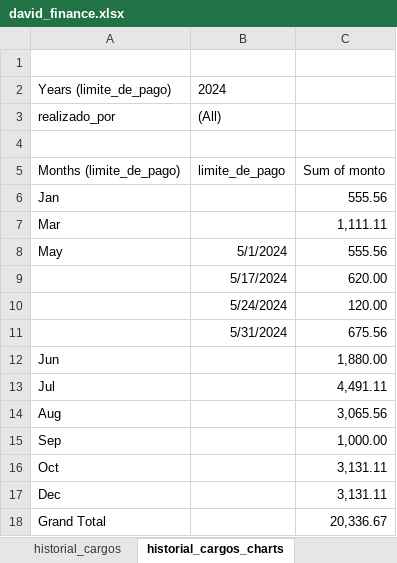
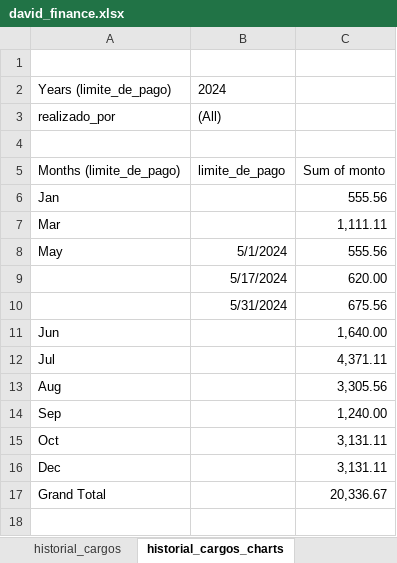
Before and after one commit to dehercar/finance_manager, an Excel workbook: david_finance.xlsx, sheet historial_cargos_charts, drawn as a sheet; values as stored, in another font and other column widths than the file's, no borders; charts and pictures not drawn; removed rows and columns are numbered as before the commit, all else as after; the diff names each change by its address in the sheet, - before the commit and + after, or states it on an @@ line.

```diff
--- a/david_finance.xlsx (sheet historial_cargos_charts)
+++ b/david_finance.xlsx (sheet historial_cargos_charts)
-row 10:  | 5/24/2024 | 120.00
-C11: 1,880.00
+C11: 1,640.00
-C12: 4,491.11
+C12: 4,371.11
-C13: 3,065.56
+C13: 3,305.56
-C14: 1,000.00
+C14: 1,240.00
```
Also changed, not shown: sheet historial_cargos, sheet cargos_recurrentes_detalle, sheet deudas_a_plazos_detalle, sheet ingresos_recurrentes_detalle, sheet cargos_recurrentes, sheet deudas_a_plazos, 2 more sheets, charts or pictures, 10 other files.
